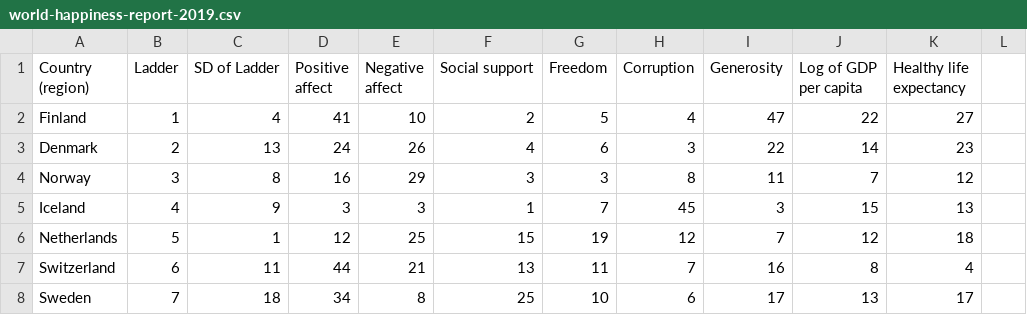
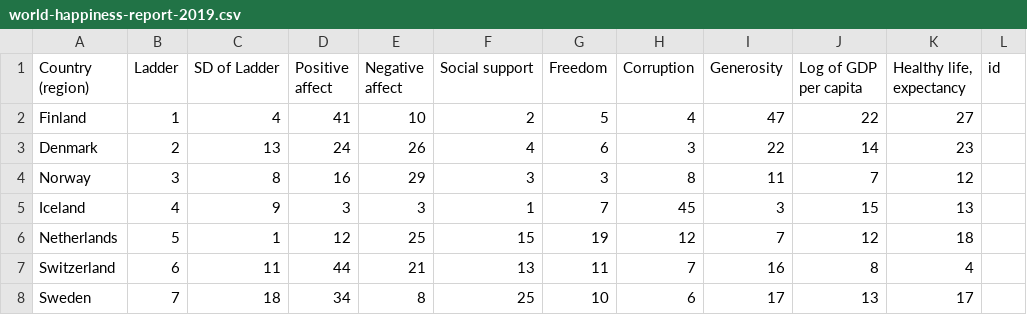
Before and after one commit to Braxmaster/happy_data_vis, a CSV file: world-happiness-report-2019.csv, drawn as a sheet; only a part is shown.

Commit message:
Solved the csv to data problem.

```diff
--- a/world-happiness-report-2019.csv
+++ b/world-happiness-report-2019.csv
@@ -1,4 +1,4 @@
-Country (region),Ladder,SD of Ladder,Positive affect,Negative affect,Social support,Freedom,Corruption,Generosity,"Log of GDP
-per capita","Healthy life
-expectancy"
+Country (region),Ladder,SD of Ladder,Positive affect,Negative affect,Social support,Freedom,Corruption,Generosity,"Log of GDP
+per capita","Healthy life,
+expectancy", id
 Finland,1,4,41,10,2,5,4,47,22,27
```
Also changed, not shown: 4 other files.
